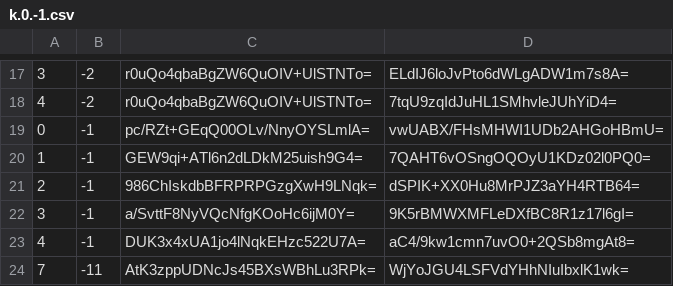
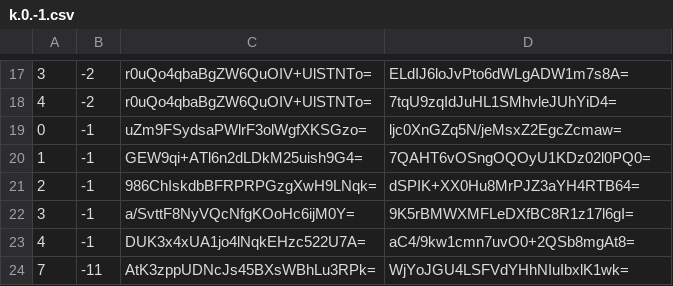
Before and after one commit to piperdeck/Fungi-Maps, a CSV file: Overworld/tiles/zoom.-2/metadata/k.0.-1.csv, drawn as a sheet; only a part is shown, gaps mark what is left out.

```diff
--- a/Overworld/tiles/zoom.-2/metadata/k.0.-1.csv
+++ b/Overworld/tiles/zoom.-2/metadata/k.0.-1.csv
@@ -18,3 +18,3 @@
 4,-2,r0uQo4qbaBgZW6QuOIV+UlSTNTo=,7tqU9zqIdJuHL1SMhvleJUhYiD4=
-0,-1,pc/RZt+GEqQ00OLv/NnyOYSLmlA=,vwUABX/FHsMHWI1UDb2AHGoHBmU=
+0,-1,uZm9FSydsaPWlrF3olWgfXKSGzo=,ljc0XnGZq5N/jeMsxZ2EgcZcmaw=
 1,-1,GEW9qi+ATl6n2dLDkM25uish9G4=,7QAHT6vOSngOQOyU1KDz02l0PQ0=
```
Also changed, not shown: Overworld/tiles/zoom.-1/metadata/k.0.-1.csv, Overworld/tiles/zoom.-1/metadata/k.0.0.csv, 20 other files.
